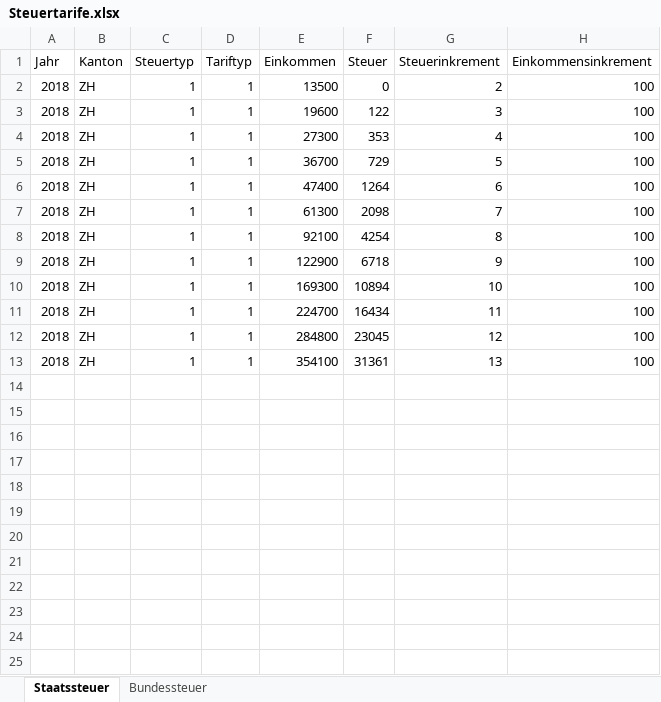
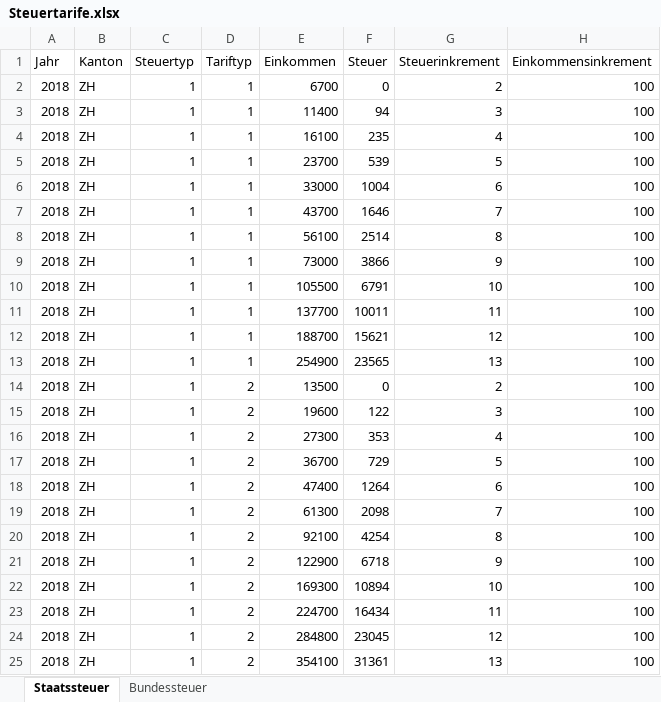
Before and after one commit to dniggeler/PensionTools, an Excel workbook: data/Steuertarife.xlsx, sheet Staatssteuer, drawn as a sheet; values as stored, in another font and other column widths than the file's, no borders; addresses are those after the commit; the diff names each change by its address in the sheet, - before the commit and + after, or states it on an @@ line.

```diff
--- a/data/Steuertarife.xlsx (sheet Staatssteuer)
+++ b/data/Steuertarife.xlsx (sheet Staatssteuer)
-E2 (Einkommen): 13500
+E2 (Einkommen): 6700
+row 3: 2018 | ZH | 1 | 1 | 11400 | 94 | 3 | 100
+row 4: 2018 | ZH | 1 | 1 | 16100 | 235 | 4 | 100
+row 5: 2018 | ZH | 1 | 1 | 23700 | 539 | 5 | 100
+row 6: 2018 | ZH | 1 | 1 | 33000 | 1004 | 6 | 100
+row 7: 2018 | ZH | 1 | 1 | 43700 | 1646 | 7 | 100
+row 8: 2018 | ZH | 1 | 1 | 56100 | 2514 | 8 | 100
+row 9: 2018 | ZH | 1 | 1 | 73000 | 3866 | 9 | 100
+row 10: 2018 | ZH | 1 | 1 | 105500 | 6791 | 10 | 100
+row 11: 2018 | ZH | 1 | 1 | 137700 | 10011 | 11 | 100
+row 12: 2018 | ZH | 1 | 1 | 188700 | 15621 | 12 | 100
+row 13: 2018 | ZH | 1 | 1 | 254900 | 23565 | 13 | 100
+row 14: 2018 | ZH | 1 | 2 | 13500 | 0 | 2 | 100
-D15:D25 (Tariftyp): 1
+D15:D25 (Tariftyp): 2
```
Also changed, not shown: 7 other files.
